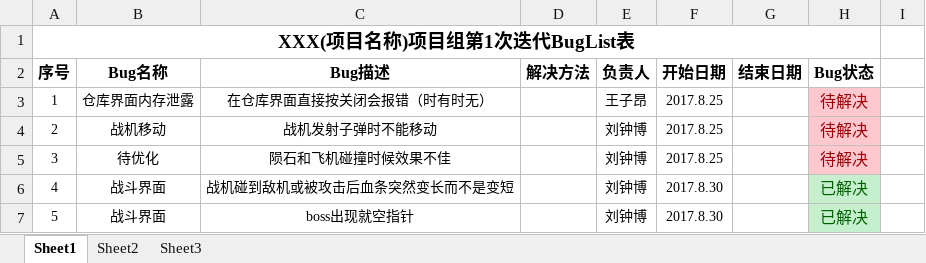
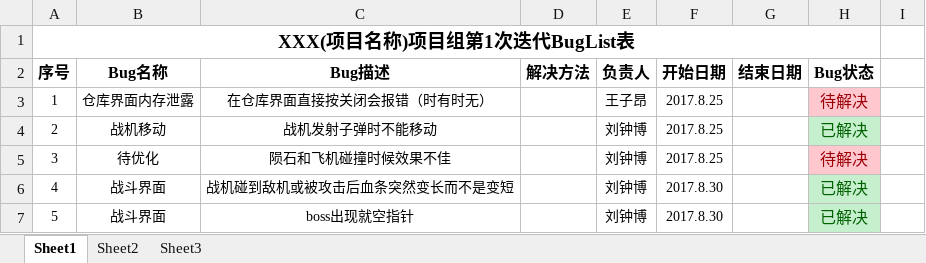
Before and after one commit to YINNNER/PlaneGame, an Excel workbook: files/BugList表.xlsx, sheet Sheet1, drawn as a sheet; only a part is shown; values as stored, in another font and other column widths than the file's, no borders; the diff names each change by its address in the sheet, - before the commit and + after, or states it on an @@ line.

Commit message:
buglist更新

```diff
--- a/files/BugList表.xlsx (sheet Sheet1)
+++ b/files/BugList表.xlsx (sheet Sheet1)
-H4 (Bug状态): 待解决
+H4 (Bug状态): 已解决
@@ H4 fill: #FFC7CE → #C6EFCE, text colour: #9C0006 → #006100 @@
```
